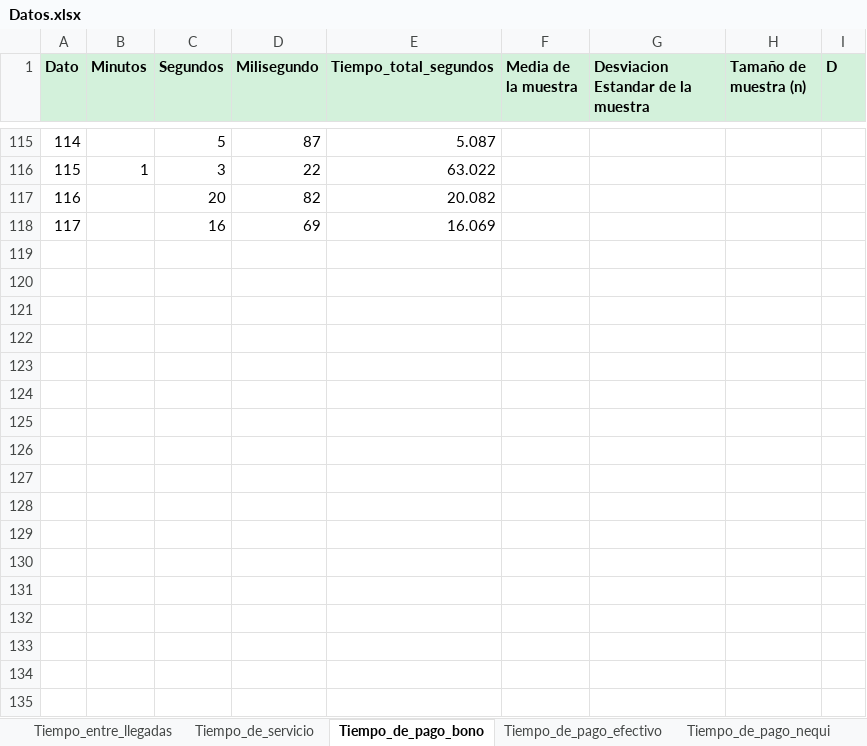
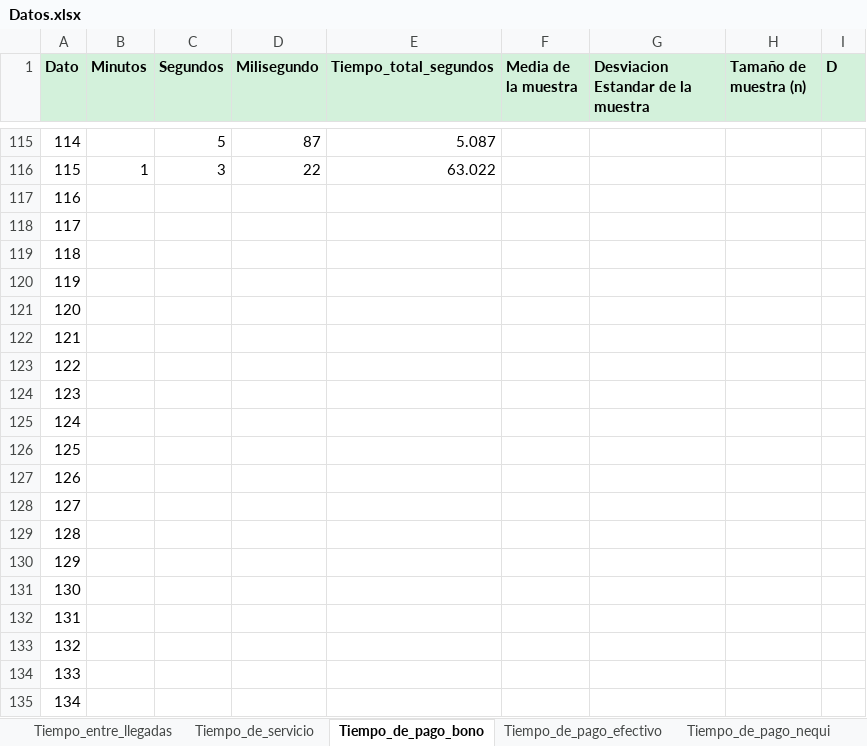
Before and after one commit to DavidCastro88/AnalisisEstadisticoAjusteDeDistribuciones, an Excel workbook: Datos.xlsx, sheet Tiempo_de_pago_bono, drawn as a sheet; only a part is shown, gaps mark what is left out; values as stored, in another font and other column widths than the file's, no borders; the diff covers the shown part only; the diff names each change by its address in the sheet, - before the commit and + after, or states it on an @@ line.

```diff
--- a/Datos.xlsx (sheet Tiempo_de_pago_bono)
+++ b/Datos.xlsx (sheet Tiempo_de_pago_bono)
-C117 (Segundos): 20
+C117 (Segundos): (empty)
-D117 (Milisegundo): 82
+D117 (Milisegundo): (empty)
-E117 (Tiempo_total_segundos): 20.082
+E117 (Tiempo_total_segundos): (empty)
-C118 (Segundos): 16
+C118 (Segundos): (empty)
-D118 (Milisegundo): 69
+D118 (Milisegundo): (empty)
-E118 (Tiempo_total_segundos): 16.069
+E118 (Tiempo_total_segundos): (empty)
+row 119: 118
+row 120: 119
+row 121: 120
+row 122: 121
+row 123: 122
+row 124: 123
+row 125: 124
+row 126: 125
+row 127: 126
+row 128: 127
+row 129: 128
+row 130: 129
+row 131: 130
+row 132: 131
+row 133: 132
+row 134: 133
+row 135: 134
```
Also changed, not shown: 13 added rows elsewhere in this sheet, sheet Tiempo_entre_llegadas, sheet Tiempo_de_pago_nequi, sheet Tiempo_de_pago_efectivo, 2 other files.
